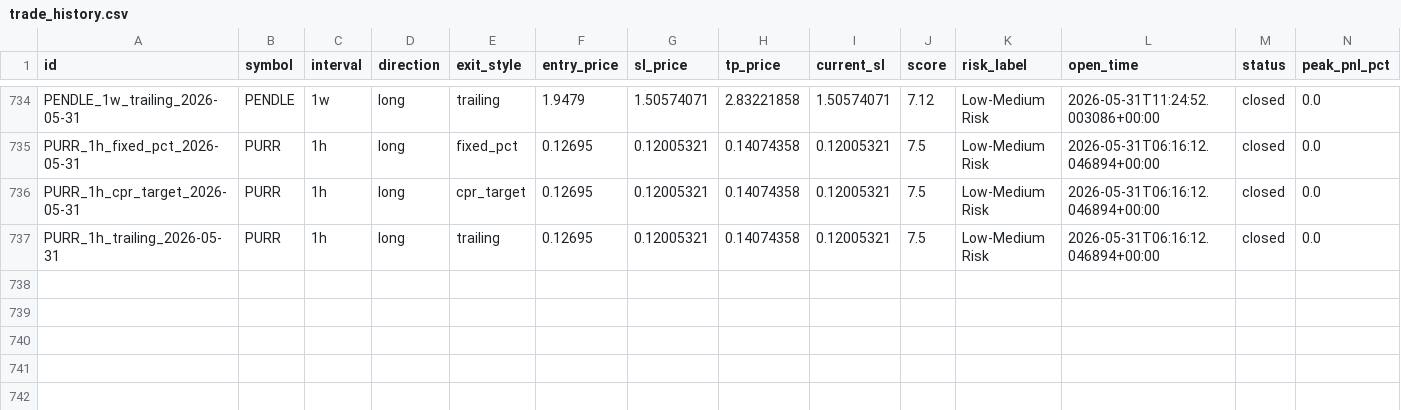
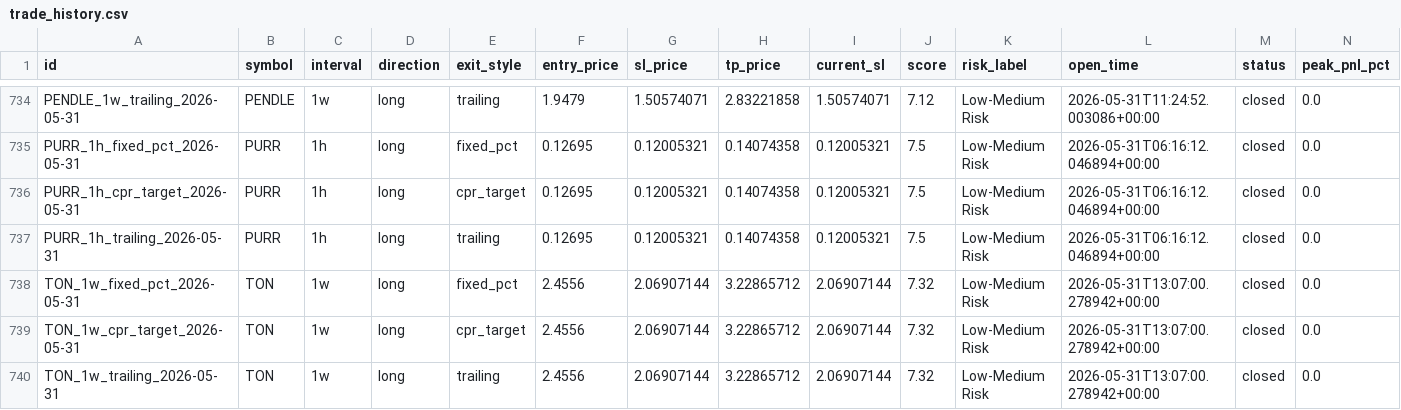
Before and after one commit to raamdhul-star/varam-dynamics-bot, a CSV file: results/paper_trades/trade_history.csv, drawn as a sheet; only a part is shown, gaps mark what is left out; rows hold the shown columns only; the diff names each change by its address in the sheet, - before the commit and + after, or states it on an @@ line.

```diff
--- a/results/paper_trades/trade_history.csv
+++ b/results/paper_trades/trade_history.csv
+row 738: TON_1w_fixed_pct_2026-05-31 | TON | 1w | long | fixed_pct | 2.4556 | 2.06907144 | 3.22865712 | 2.06907144 | 7.32 | Low-Medium Risk | 2026-05-31T13:07:00.278942+00:00 | closed | 0.0
+row 739: TON_1w_cpr_target_2026-05-31 | TON | 1w | long | cpr_target | 2.4556 | 2.06907144 | 3.22865712 | 2.06907144 | 7.32 | Low-Medium Risk | 2026-05-31T13:07:00.278942+00:00 | closed | 0.0
+row 740: TON_1w_trailing_2026-05-31 | TON | 1w | long | trailing | 2.4556 | 2.06907144 | 3.22865712 | 2.06907144 | 7.32 | Low-Medium Risk | 2026-05-31T13:07:00.278942+00:00 | closed | 0.0
```
Also changed, not shown: 3 other files.
